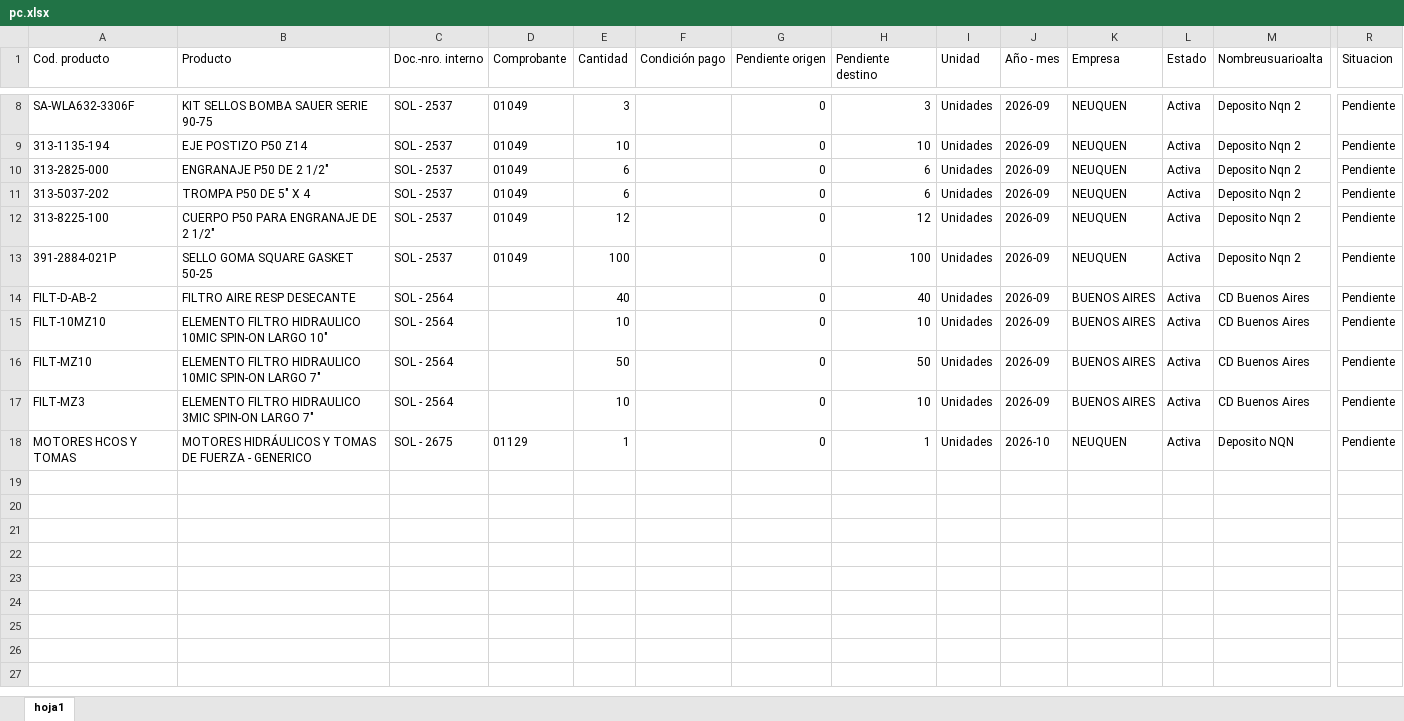
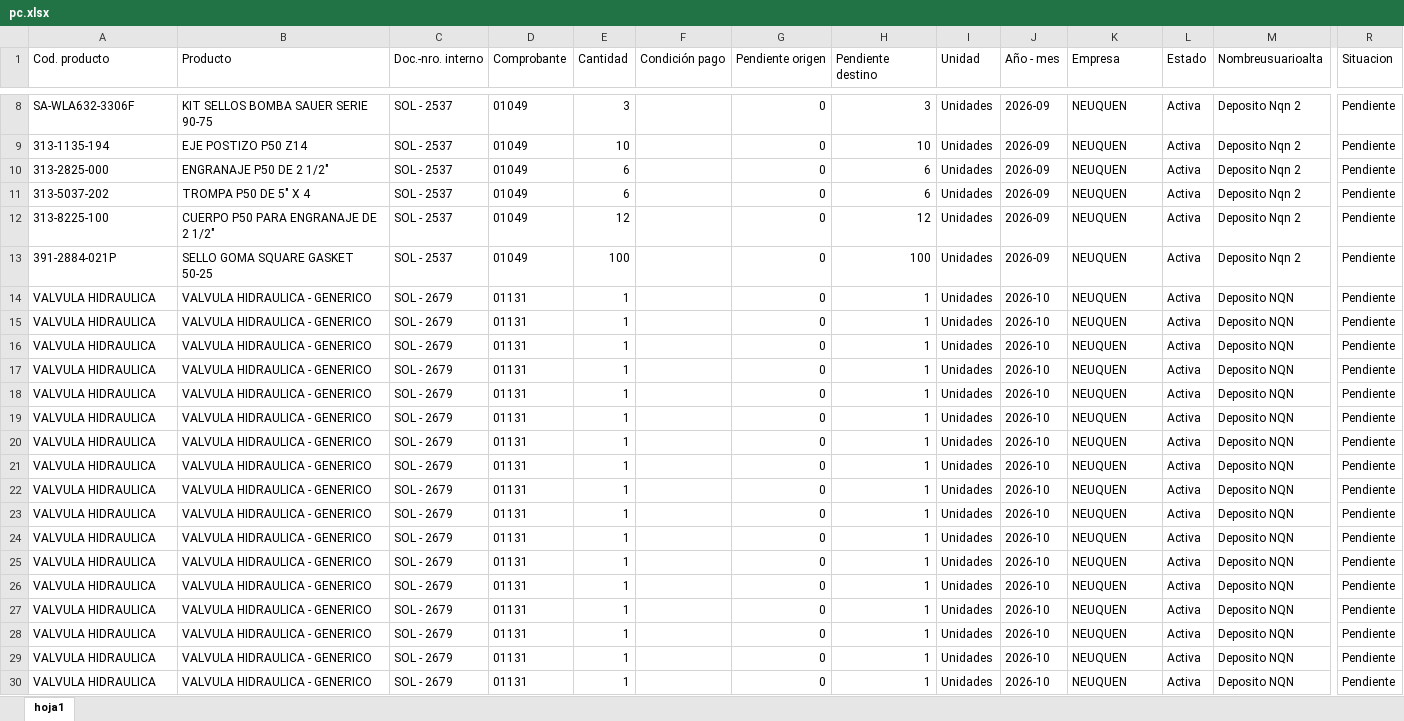
Before and after one commit to depositobsas/hidroil-stock, an Excel workbook: pc.xlsx, sheet hoja1, drawn as a sheet; only a part is shown, gaps mark what is left out; values as stored, in another font and other column widths than the file's, no borders; removed rows and columns are numbered as before the commit, all else as after; rows hold the shown columns only; the diff covers the shown part only; the diff names each change by its address in the sheet, - before the commit and + after, or states it on an @@ line.

```diff
--- a/pc.xlsx (sheet hoja1)
+++ b/pc.xlsx (sheet hoja1)
-row 14: FILT-D-AB-2 | FILTRO AIRE RESP DESECANTE | SOL - 2564 |  | 40 |  | 0 | 40 | Unidades | 2026-09 | BUENOS AIRES | Activa | CD Buenos Aires | Pendiente
-row 15: FILT-10MZ10 | ELEMENTO FILTRO HIDRAULICO 10MIC SPIN-ON LARGO 10" | SOL - 2564 |  | 10 |  | 0 | 10 | Unidades | 2026-09 | BUENOS AIRES | Activa | CD Buenos Aires | Pendiente
-row 16: FILT-MZ10 | ELEMENTO FILTRO HIDRAULICO 10MIC SPIN-ON LARGO 7" | SOL - 2564 |  | 50 |  | 0 | 50 | Unidades | 2026-09 | BUENOS AIRES | Activa | CD Buenos Aires | Pendiente
-row 17: FILT-MZ3 | ELEMENTO FILTRO HIDRAULICO 3MIC SPIN-ON LARGO 7" | SOL - 2564 |  | 10 |  | 0 | 10 | Unidades | 2026-09 | BUENOS AIRES | Activa | CD Buenos Aires | Pendiente
-A14 (Cod. producto): MOTORES HCOS Y TOMAS
+A14 (Cod. producto): VALVULA HIDRAULICA
-B14 (Producto): MOTORES HIDRÁULICOS Y TOMAS DE FUERZA - GENERICO
+B14 (Producto): VALVULA HIDRAULICA - GENERICO
-C14 (Doc.-nro. interno): SOL - 2675
+C14 (Doc.-nro. interno): SOL - 2679
-D14 (Comprobante): 01129
+D14 (Comprobante): 01131
+row 15: VALVULA HIDRAULICA | VALVULA HIDRAULICA - GENERICO | SOL - 2679 | 01131 | 1 |  | 0 | 1 | Unidades | 2026-10 | NEUQUEN | Activa | Deposito NQN | Pendiente
+row 16: VALVULA HIDRAULICA | VALVULA HIDRAULICA - GENERICO | SOL - 2679 | 01131 | 1 |  | 0 | 1 | Unidades | 2026-10 | NEUQUEN | Activa | Deposito NQN | Pendiente
+row 17: VALVULA HIDRAULICA | VALVULA HIDRAULICA - GENERICO | SOL - 2679 | 01131 | 1 |  | 0 | 1 | Unidades | 2026-10 | NEUQUEN | Activa | Deposito NQN | Pendiente
+row 18: VALVULA HIDRAULICA | VALVULA HIDRAULICA - GENERICO | SOL - 2679 | 01131 | 1 |  | 0 | 1 | Unidades | 2026-10 | NEUQUEN | Activa | Deposito NQN | Pendiente
+row 19: VALVULA HIDRAULICA | VALVULA HIDRAULICA - GENERICO | SOL - 2679 | 01131 | 1 |  | 0 | 1 | Unidades | 2026-10 | NEUQUEN | Activa | Deposito NQN | Pendiente
+row 20: VALVULA HIDRAULICA | VALVULA HIDRAULICA - GENERICO | SOL - 2679 | 01131 | 1 |  | 0 | 1 | Unidades | 2026-10 | NEUQUEN | Activa | Deposito NQN | Pendiente
+row 21: VALVULA HIDRAULICA | VALVULA HIDRAULICA - GENERICO | SOL - 2679 | 01131 | 1 |  | 0 | 1 | Unidades | 2026-10 | NEUQUEN | Activa | Deposito NQN | Pendiente
+row 22: VALVULA HIDRAULICA | VALVULA HIDRAULICA - GENERICO | SOL - 2679 | 01131 | 1 |  | 0 | 1 | Unidades | 2026-10 | NEUQUEN | Activa | Deposito NQN | Pendiente
+row 23: VALVULA HIDRAULICA | VALVULA HIDRAULICA - GENERICO | SOL - 2679 | 01131 | 1 |  | 0 | 1 | Unidades | 2026-10 | NEUQUEN | Activa | Deposito NQN | Pendiente
+row 24: VALVULA HIDRAULICA | VALVULA HIDRAULICA - GENERICO | SOL - 2679 | 01131 | 1 |  | 0 | 1 | Unidades | 2026-10 | NEUQUEN | Activa | Deposito NQN | Pendiente
+row 25: VALVULA HIDRAULICA | VALVULA HIDRAULICA - GENERICO | SOL - 2679 | 01131 | 1 |  | 0 | 1 | Unidades | 2026-10 | NEUQUEN | Activa | Deposito NQN | Pendiente
+row 26: VALVULA HIDRAULICA | VALVULA HIDRAULICA - GENERICO | SOL - 2679 | 01131 | 1 |  | 0 | 1 | Unidades | 2026-10 | NEUQUEN | Activa | Deposito NQN | Pendiente
+row 27: VALVULA HIDRAULICA | VALVULA HIDRAULICA - GENERICO | SOL - 2679 | 01131 | 1 |  | 0 | 1 | Unidades | 2026-10 | NEUQUEN | Activa | Deposito NQN | Pendiente
+row 28: VALVULA HIDRAULICA | VALVULA HIDRAULICA - GENERICO | SOL - 2679 | 01131 | 1 |  | 0 | 1 | Unidades | 2026-10 | NEUQUEN | Activa | Deposito NQN | Pendiente
+row 29: VALVULA HIDRAULICA | VALVULA HIDRAULICA - GENERICO | SOL - 2679 | 01131 | 1 |  | 0 | 1 | Unidades | 2026-10 | NEUQUEN | Activa | Deposito NQN | Pendiente
+row 30: VALVULA HIDRAULICA | VALVULA HIDRAULICA - GENERICO | SOL - 2679 | 01131 | 1 |  | 0 | 1 | Unidades | 2026-10 | NEUQUEN | Activa | Deposito NQN | Pendiente
```
Also changed, not shown: 17 added rows and 2 moved rows elsewhere in this sheet, oc.xlsx, 1 other file.
